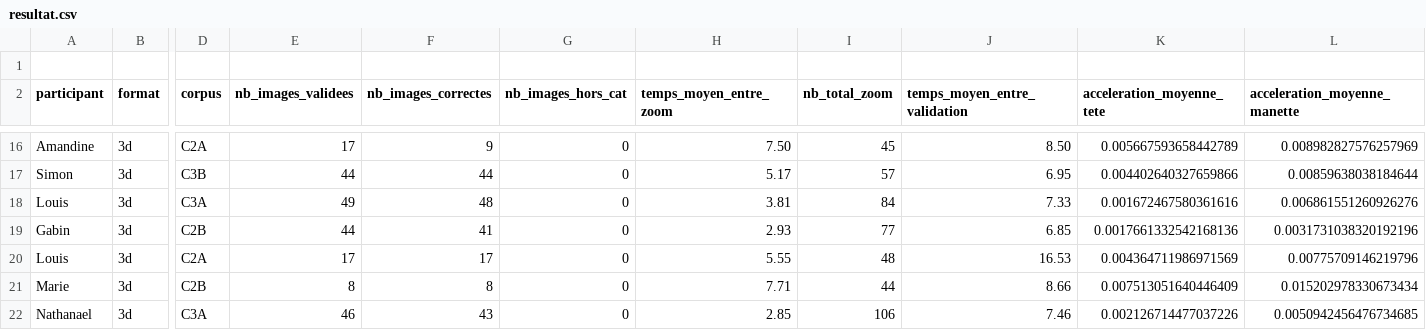
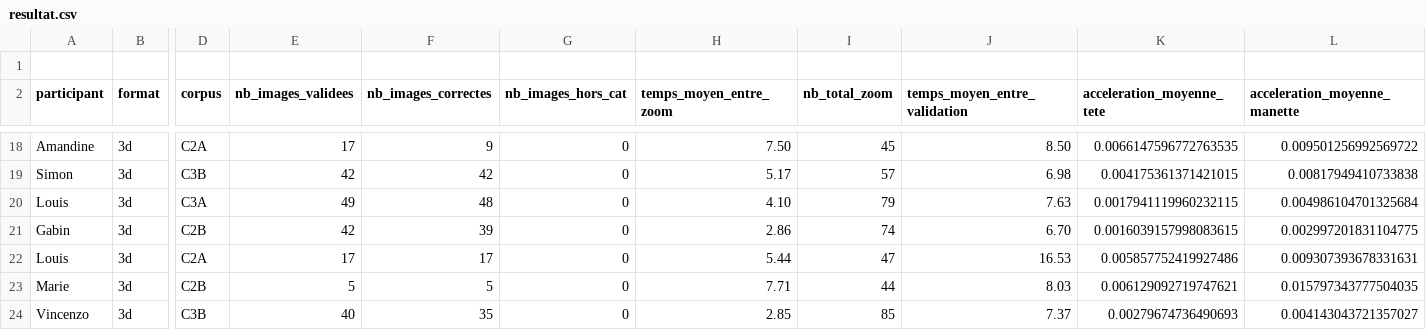
Before and after one commit to 4l3x4ndre/TX_data_analysis, a CSV file: resultat.csv, drawn as a sheet; only a part is shown, gaps mark what is left out; removed rows and columns are numbered as before the commit, all else as after; rows hold the shown columns only; the diff covers the shown part only; the diff names each change by its address in the sheet, - before the commit and + after, or states it on an @@ line.

Commit message:
acceleration, rotation, position camera en 2d

```diff
--- a/resultat.csv
+++ b/resultat.csv
-K18 (acceleration_moyenne_tete): 0.005667593658442789
+K18 (acceleration_moyenne_tete): 0.0066147596772763535
-L18 (acceleration_moyenne_manette): 0.008982827576257969
+L18 (acceleration_moyenne_manette): 0.009501256992569722
-E19 (nb_images_validees): 44
+E19 (nb_images_validees): 42
-F19 (nb_images_correctes): 44
+F19 (nb_images_correctes): 42
-J19 (temps_moyen_entre_validation): 6.95
+J19 (temps_moyen_entre_validation): 6.98
-K19 (acceleration_moyenne_tete): 0.004402640327659866
+K19 (acceleration_moyenne_tete): 0.004175361371421015
-L19 (acceleration_moyenne_manette): 0.00859638038184644
+L19 (acceleration_moyenne_manette): 0.00817949410733838
-H20 (temps_moyen_entre_zoom): 3.81
+H20 (temps_moyen_entre_zoom): 4.10
-I20 (nb_total_zoom): 84
+I20 (nb_total_zoom): 79
-J20 (temps_moyen_entre_validation): 7.33
+J20 (temps_moyen_entre_validation): 7.63
-K20 (acceleration_moyenne_tete): 0.001672467580361616
+K20 (acceleration_moyenne_tete): 0.0017941119960232115
-L20 (acceleration_moyenne_manette): 0.006861551260926276
+L20 (acceleration_moyenne_manette): 0.004986104701325684
-E21 (nb_images_validees): 44
+E21 (nb_images_validees): 42
-F21 (nb_images_correctes): 41
+F21 (nb_images_correctes): 39
-H21 (temps_moyen_entre_zoom): 2.93
+H21 (temps_moyen_entre_zoom): 2.86
-I21 (nb_total_zoom): 77
+I21 (nb_total_zoom): 74
-J21 (temps_moyen_entre_validation): 6.85
+J21 (temps_moyen_entre_validation): 6.70
-K21 (acceleration_moyenne_tete): 0.0017661332542168136
+K21 (acceleration_moyenne_tete): 0.0016039157998083615
-L21 (acceleration_moyenne_manette): 0.0031731038320192196
+L21 (acceleration_moyenne_manette): 0.002997201831104775
-H22 (temps_moyen_entre_zoom): 5.55
+H22 (temps_moyen_entre_zoom): 5.44
-I22 (nb_total_zoom): 48
+I22 (nb_total_zoom): 47
-K22 (acceleration_moyenne_tete): 0.004364711986971569
+K22 (acceleration_moyenne_tete): 0.005857752419927486
-L22 (acceleration_moyenne_manette): 0.00775709146219796
+L22 (acceleration_moyenne_manette): 0.009307393678331631
-E23 (nb_images_validees): 8
+E23 (nb_images_validees): 5
-F23 (nb_images_correctes): 8
+F23 (nb_images_correctes): 5
-J23 (temps_moyen_entre_validation): 8.66
+J23 (temps_moyen_entre_validation): 8.03
-K23 (acceleration_moyenne_tete): 0.007513051640446409
+K23 (acceleration_moyenne_tete): 0.006129092719747621
-L23 (acceleration_moyenne_manette): 0.015202978330673434
+L23 (acceleration_moyenne_manette): 0.015797343777504035
-row 22: Nathanael | 3d | C3A | 46 | 43 | 0 | 2.85 | 106 | 7.46 | 0.002126714477037226 | 0.0050942456476734685
+row 24: Vincenzo | 3d | C3B | 40 | 35 | 0 | 2.85 | 85 | 7.37 | 0.00279674736490693 | 0.004143043721357027
```
Also changed, not shown: 2 added rows and 74 edited cells elsewhere in this file, 2 other files.
